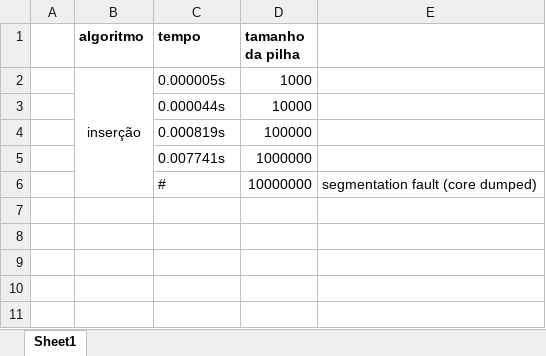
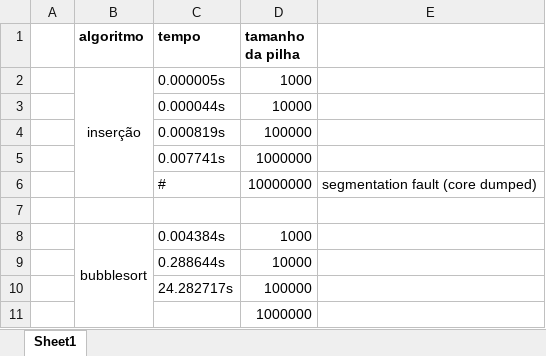
Before and after one commit to ismaelhugo/trabalho_algoritmos, an Excel workbook: pilha/tabela.xlsx, sheet Sheet1, drawn as a sheet; values as stored, in another font and other column widths than the file's, no borders; the diff names each change by its address in the sheet, - before the commit and + after, or states it on an @@ line.

Commit message:
add stack bubblesort

```diff
--- a/pilha/tabela.xlsx (sheet Sheet1)
+++ b/pilha/tabela.xlsx (sheet Sheet1)
+row 7: (empty)
+row 8:  | bubblesort | 0.004384s | 1000
+row 9:  |  | 0.288644s | 10000
+row 10:  |  | 24.282717s | 100000
+row 11:  |  |  | 1000000
```
Also changed, not shown: 2 other files.
